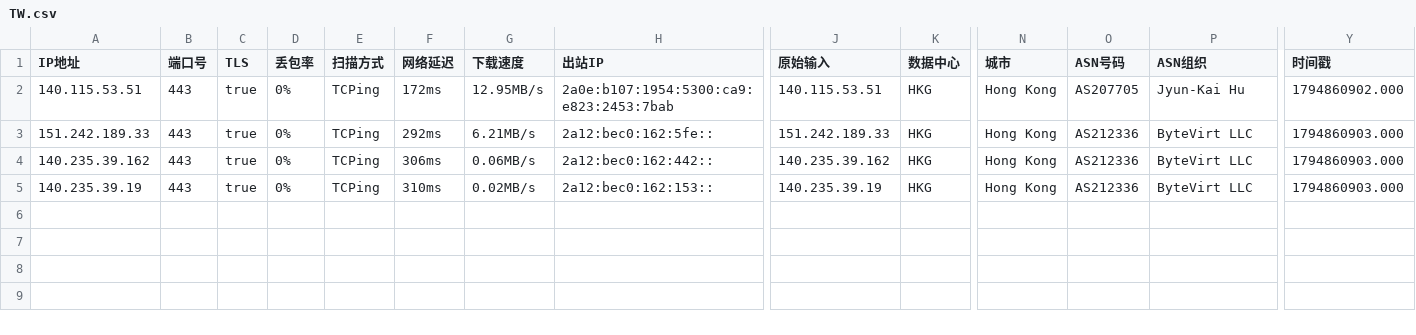
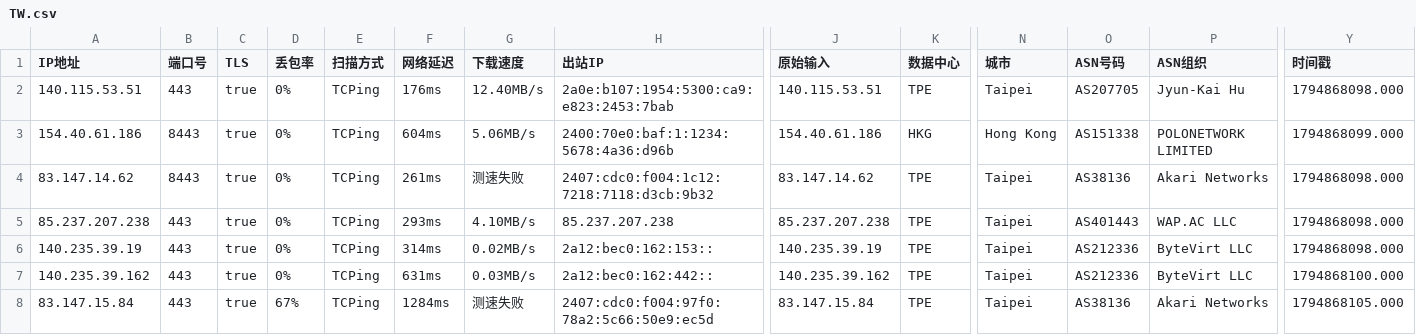
Before and after one commit to aihddelyy/Cloudflare_ips, a CSV file: TW.csv, drawn as a sheet; only a part is shown, gaps mark what is left out; addresses are those after the commit; rows hold the shown columns only; the diff names each change by its address in the sheet, - before the commit and + after, or states it on an @@ line.

```diff
--- a/TW.csv
+++ b/TW.csv
-F2 (网络延迟): 172ms
+F2 (网络延迟): 176ms
-G2 (下载速度): 12.95MB/s
+G2 (下载速度): 12.40MB/s
-K2 (数据中心): HKG
+K2 (数据中心): TPE
-N2 (城市): Hong Kong
+N2 (城市): Taipei
-Y2 (时间戳): 1794860902.000
+Y2 (时间戳): 1794868098.000
+row 3: 154.40.61.186 | 8443 | true | 0% | TCPing | 604ms | 5.06MB/s | 2400:70e0:baf:1:1234:5678:4a36:d96b | 154.40.61.186 | HKG | Hong Kong | AS151338 | POLONETWORK LIMITED | 1794868099.000
+row 4: 83.147.14.62 | 8443 | true | 0% | TCPing | 261ms | 测速失败 | 2407:cdc0:f004:1c12:7218:7118:d3cb:9b32 | 83.147.14.62 | TPE | Taipei | AS38136 | Akari Networks | 1794868098.000
+row 5: 85.237.207.238 | 443 | true | 0% | TCPing | 293ms | 4.10MB/s | 85.237.207.238 | 85.237.207.238 | TPE | Taipei | AS401443 | WAP.AC LLC | 1794868098.000
-A6 (IP地址): 151.242.189.33
+A6 (IP地址): 140.235.39.19
-F6 (网络延迟): 292ms
+F6 (网络延迟): 314ms
-G6 (下载速度): 6.21MB/s
+G6 (下载速度): 0.02MB/s
-H6 (出站IP): 2a12:bec0:162:5fe::
+H6 (出站IP): 2a12:bec0:162:153::
-J6 (原始输入): 151.242.189.33
+J6 (原始输入): 140.235.39.19
-K6:K8 (数据中心): HKG
+K6:K8 (数据中心): TPE
-N6:N8 (城市): Hong Kong
+N6:N8 (城市): Taipei
-Y6 (时间戳): 1794860903.000
+Y6 (时间戳): 1794868098.000
-F7 (网络延迟): 306ms
+F7 (网络延迟): 631ms
-G7 (下载速度): 0.06MB/s
+G7 (下载速度): 0.03MB/s
-Y7 (时间戳): 1794860903.000
+Y7 (时间戳): 1794868100.000
-A8 (IP地址): 140.235.39.19
+A8 (IP地址): 83.147.15.84
-D8 (丢包率): 0%
+D8 (丢包率): 67%
-F8 (网络延迟): 310ms
+F8 (网络延迟): 1284ms
-G8 (下载速度): 0.02MB/s
+G8 (下载速度): 测速失败
-H8 (出站IP): 2a12:bec0:162:153::
+H8 (出站IP): 2407:cdc0:f004:97f0:78a2:5c66:50e9:ec5d
-J8 (原始输入): 140.235.39.19
+J8 (原始输入): 83.147.15.84
-O8 (ASN号码): AS212336
+O8 (ASN号码): AS38136
-P8 (ASN组织): ByteVirt LLC
+P8 (ASN组织): Akari Networks
-Y8 (时间戳): 1794860903.000
+Y8 (时间戳): 1794868105.000
```
Also changed, not shown: CF.csv, HK.csv, 12 other files.
